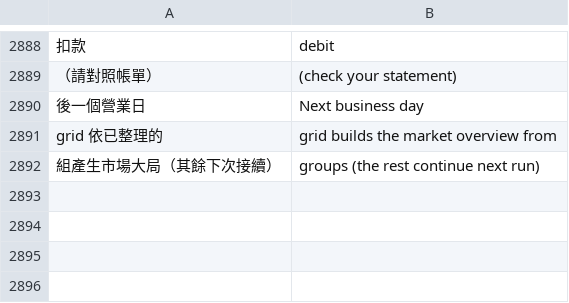
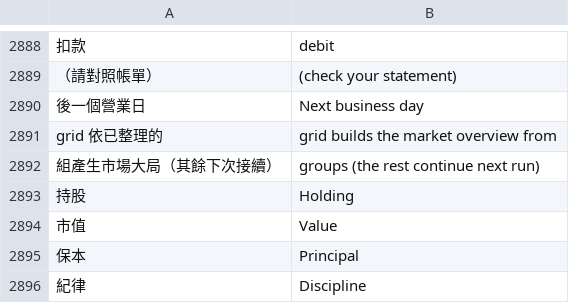
Before and after one commit to Enwei0715/Money_Manager, a TSV file: app/src/main/assets/i18n_en.tsv, drawn as a sheet; only a part is shown, gaps mark what is left out.

```diff
--- a/app/src/main/assets/i18n_en.tsv
+++ b/app/src/main/assets/i18n_en.tsv
@@ -3016 +3016,5 @@ grid 依已整理的	grid builds the market overview from
 組產生市場大局（其餘下次接續）	groups (the rest continue next run)
+持股	Holding
+市值	Value
+保本	Principal
+紀律	Discipline
```
Also changed, not shown: 2 other files.
